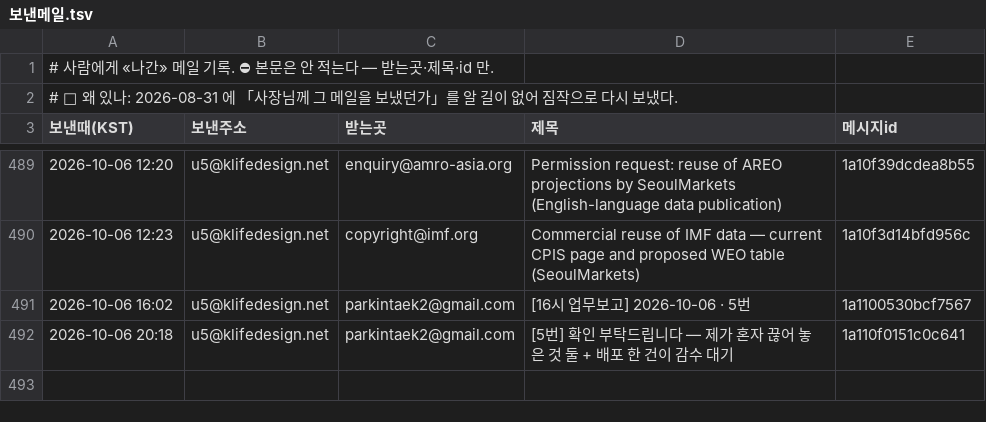
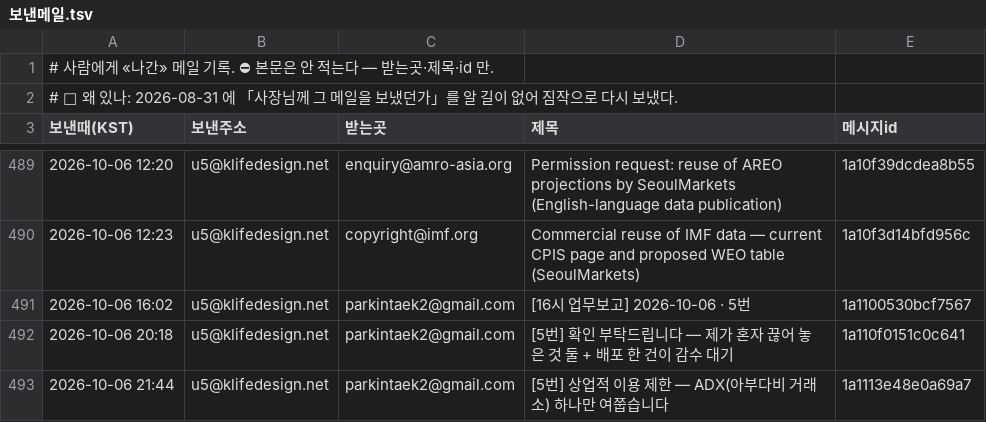
Before and after one commit to parkintaek2-gif/parkintaek2-gif.github.io, a TSV file: docs/보낸메일.tsv, drawn as a sheet; only a part is shown, gaps mark what is left out.

Commit message:
보낸메일 기록 — 2026-10-06 21:44 [5번] 상업적 이용 제한 — ADX(아부다비 거래소) 하나만 여쭙습니다

```diff
--- a/docs/보낸메일.tsv
+++ b/docs/보낸메일.tsv
@@ -492 +492,2 @@
 2026-10-06 20:18	u5@klifedesign.net	parkintaek2@gmail.com	[5번] 확인 부탁드립니다 — 제가 혼자 끊어 놓은 것 둘 + 배포 한 건이 감수 대기	1a110f0151c0c641
+2026-10-06 21:44	u5@klifedesign.net	parkintaek2@gmail.com	[5번] 상업적 이용 제한 — ADX(아부다비 거래소) 하나만 여쭙습니다	1a1113e48e0a69a7
```
